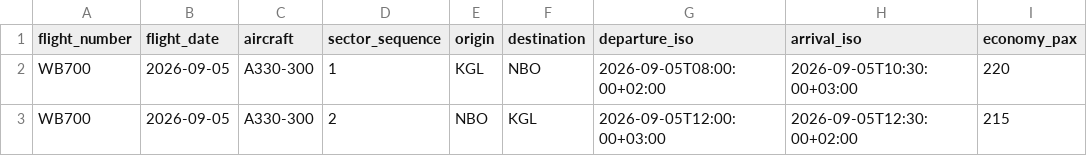
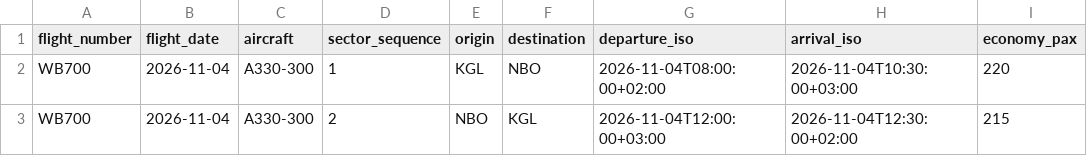
Before and after one commit to bsababu/patty-rwandair, a CSV file: docs/flights-template.csv, drawn as a sheet; only a part is shown; the diff names each change by its address in the sheet, - before the commit and + after, or states it on an @@ line.

```diff
--- a/docs/flights-template.csv
+++ b/docs/flights-template.csv
-B2:B3 (flight_date): 2026-09-05
+B2:B3 (flight_date): 2026-11-04
-G2 (departure_iso): 2026-09-05T08:00:00+02:00
+G2 (departure_iso): 2026-11-04T08:00:00+02:00
-H2 (arrival_iso): 2026-09-05T10:30:00+03:00
+H2 (arrival_iso): 2026-11-04T10:30:00+03:00
-G3 (departure_iso): 2026-09-05T12:00:00+03:00
+G3 (departure_iso): 2026-11-04T12:00:00+03:00
-H3 (arrival_iso): 2026-09-05T12:30:00+02:00
+H3 (arrival_iso): 2026-11-04T12:30:00+02:00
```
Also changed, not shown: docs/catering-template.csv, 33 other files.
